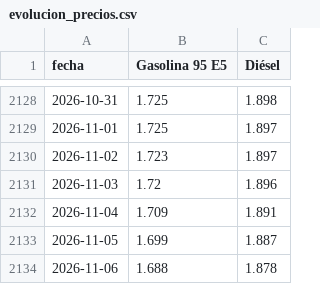
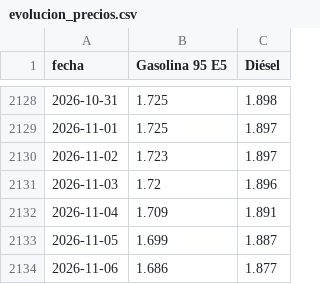
Before and after one commit to Newtral-datos/actualizacion_precio_gasolineras, a CSV file: datos_grafico/evolucion_precios.csv, drawn as a sheet; only a part is shown, gaps mark what is left out.

```diff
--- a/datos_grafico/evolucion_precios.csv
+++ b/datos_grafico/evolucion_precios.csv
@@ -2133,2 +2133,2 @@ fecha,Gasolina 95 E5,Diésel
 2026-11-05,1.699,1.887
-2026-11-06,1.688,1.878
+2026-11-06,1.686,1.877
```
Also changed, not shown: datos_mapa/gasoleo.csv, datos_mapa/gasolina.csv, 3 other files.
